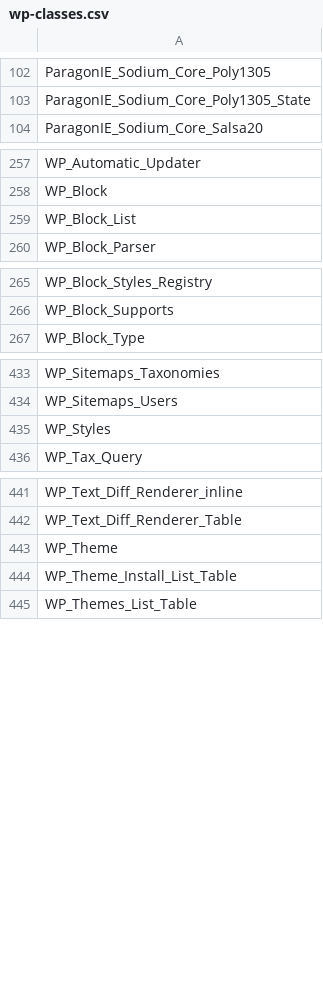
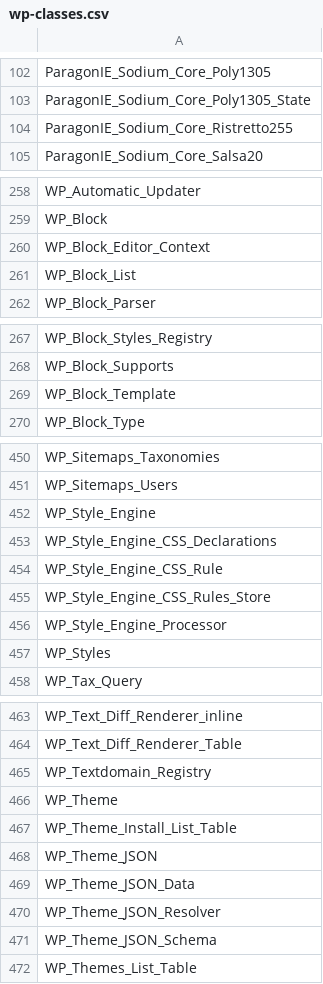
Before and after one commit to cumulus-digital/wp-cmls-append-pages, a CSV file: .php-cs-fixer/wp-classes.csv, drawn as a sheet; only a part is shown, gaps mark what is left out; the diff covers the shown part only; the diff names each change by its address in the sheet, - before the commit and + after, or states it on an @@ line.

```diff
--- a/.php-cs-fixer/wp-classes.csv
+++ b/.php-cs-fixer/wp-classes.csv
+row 104: ParagonIE_Sodium_Core_Ristretto255
+row 260: WP_Block_Editor_Context
+row 269: WP_Block_Template
+row 452: WP_Style_Engine
+row 453: WP_Style_Engine_CSS_Declarations
+row 454: WP_Style_Engine_CSS_Rule
+row 455: WP_Style_Engine_CSS_Rules_Store
+row 456: WP_Style_Engine_Processor
+row 465: WP_Textdomain_Registry
+row 468: WP_Theme_JSON
+row 469: WP_Theme_JSON_Data
+row 470: WP_Theme_JSON_Resolver
+row 471: WP_Theme_JSON_Schema
```
Also changed, not shown: 15 added rows elsewhere in this file, .php-cs-fixer/wp-consts.csv, 19 other files.
